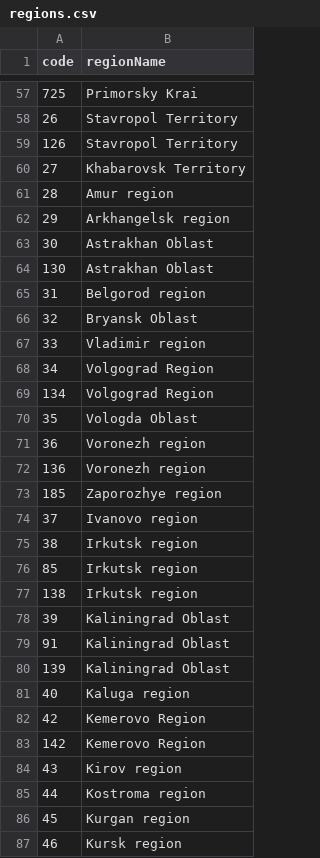
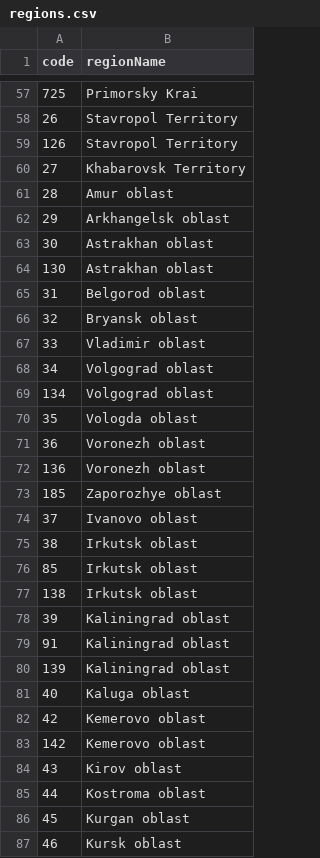
Before and after one commit to menus12/DAwR-2023-final-project, a CSV file: Datafiles/regions.csv, drawn as a sheet; only a part is shown, gaps mark what is left out; the diff covers the shown part only.

Commit message:
fixed up region names

```diff
--- a/Datafiles/regions.csv
+++ b/Datafiles/regions.csv
@@ -60,28 +60,28 @@
 27;Khabarovsk Territory
-28;Amur region
-29;Arkhangelsk region
-30;Astrakhan Oblast
-130;Astrakhan Oblast
-31;Belgorod region
-32;Bryansk Oblast
-33;Vladimir region
-34;Volgograd Region
-134;Volgograd Region
-35;Vologda Oblast
-36;Voronezh region
-136;Voronezh region
-185;Zaporozhye region
-37;Ivanovo region
-38;Irkutsk region
-85;Irkutsk region
-138;Irkutsk region
-39;Kaliningrad Oblast
-91;Kaliningrad Oblast
-139;Kaliningrad Oblast
-40;Kaluga region
-42;Kemerovo Region
-142;Kemerovo Region
-43;Kirov region
-44;Kostroma region
-45;Kurgan region
-46;Kursk region
+28;Amur oblast
+29;Arkhangelsk oblast
+30;Astrakhan oblast
+130;Astrakhan oblast
+31;Belgorod oblast
+32;Bryansk oblast
+33;Vladimir oblast
+34;Volgograd oblast
+134;Volgograd oblast
+35;Vologda oblast
+36;Voronezh oblast
+136;Voronezh oblast
+185;Zaporozhye oblast
+37;Ivanovo oblast
+38;Irkutsk oblast
+85;Irkutsk oblast
+138;Irkutsk oblast
+39;Kaliningrad oblast
+91;Kaliningrad oblast
+139;Kaliningrad oblast
+40;Kaluga oblast
+42;Kemerovo oblast
+142;Kemerovo oblast
+43;Kirov oblast
+44;Kostroma oblast
+45;Kurgan oblast
+46;Kursk oblast
```
Also changed, not shown: 63 edited cells elsewhere in this file.
